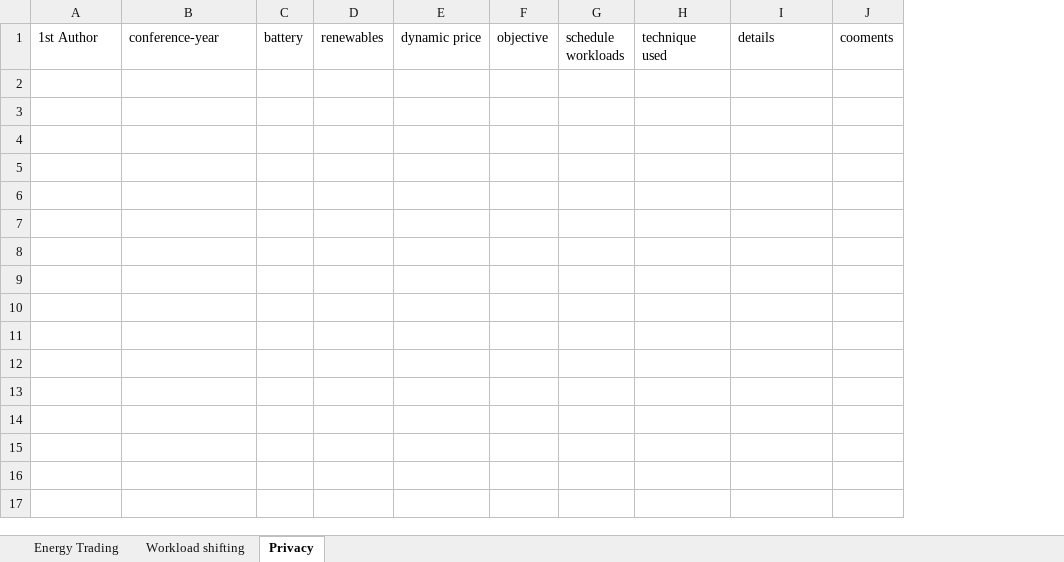
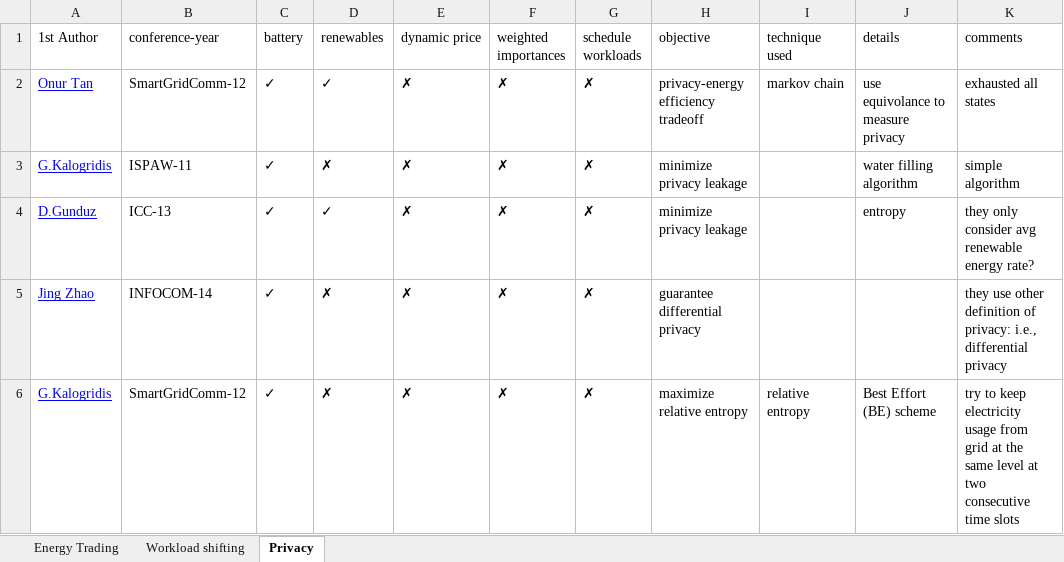
Before and after one commit to hxwang/SmartGridSummary, an Excel workbook: papers/file/summary.xlsx, sheet Privacy, drawn as a sheet; values as stored, in another font and other column widths than the file's, no borders; removed rows and columns are numbered as before the commit, all else as after; the diff names each change by its address in the sheet, - before the commit and + after, or states it on an @@ line.

Commit message:
add summary

```diff
--- a/papers/file/summary.xlsx (sheet Privacy)
+++ b/papers/file/summary.xlsx (sheet Privacy)
-column F (objective), empty
+column F (weighted importances), empty
+column H (objective), empty
-column J (cooments), empty
+column K (comments), empty
+row 2: Onur Tan | SmartGridComm-12 | ✓ | ✓ | ✗ | ✗ | ✗ | privacy-energy efficiency tradeoff | markov chain | use equivolance to measure privacy | exhausted all states
+row 3: G.Kalogridis | ISPAW-11 | ✓ | ✗ | ✗ | ✗ | ✗ | minimize privacy leakage |  | water filling algorithm | simple algorithm
+row 4: D.Gunduz | ICC-13 | ✓ | ✓ | ✗ | ✗ | ✗ | minimize privacy leakage |  | entropy | they only consider avg renewable energy rate?
+row 5: Jing Zhao | INFOCOM-14 | ✓ | ✗ | ✗ | ✗ | ✗ | guarantee differential privacy |  |  | they use other definition of privacy: i.e., differential privacy
+row 6: G.Kalogridis | SmartGridComm-12 | ✓ | ✗ | ✗ | ✗ | ✗ | maximize relative entropy | relative entropy | Best Effort (BE) scheme | try to keep electricity usage from grid at the same level at two consecutive time slots
```
Also changed, not shown: sheet Workload shifting.
